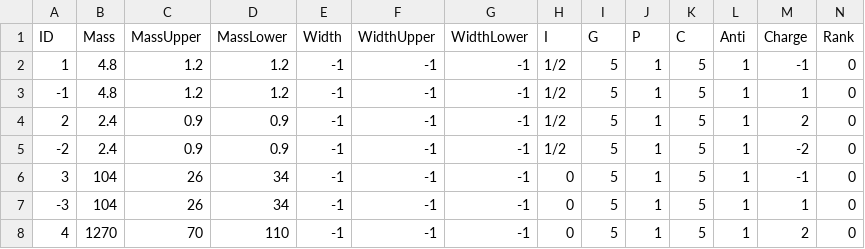
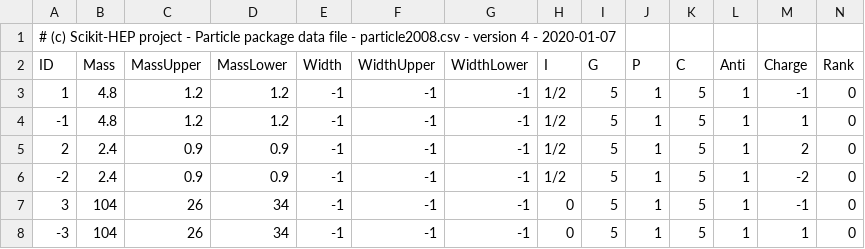
Before and after one commit to scikit-hep/particle, a CSV file: particle/data/particle2008.csv, drawn as a sheet; only a part is shown; the shorter side is filled out with more unchanged rows; rows hold the shown columns only; the diff names each change by its address in the sheet, - before the commit and + after, or states it on an @@ line.

Commit message:
Add version header to particleXXXX.csv files

```diff
--- a/particle/data/particle2008.csv
+++ b/particle/data/particle2008.csv
+row 1: # (c) Scikit-HEP project - Particle package data file - particle2008.csv - version 4 - 2020-01-07
```
Also changed, not shown: particle/data/particle2018.csv, particle/data/particle2019.csv.
